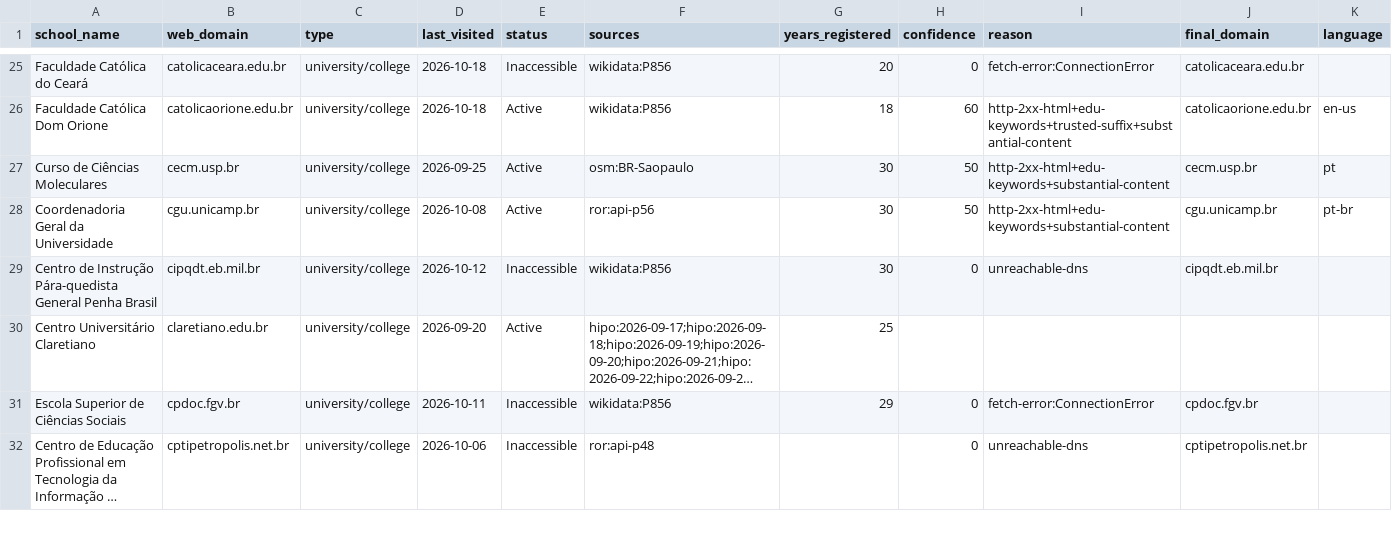
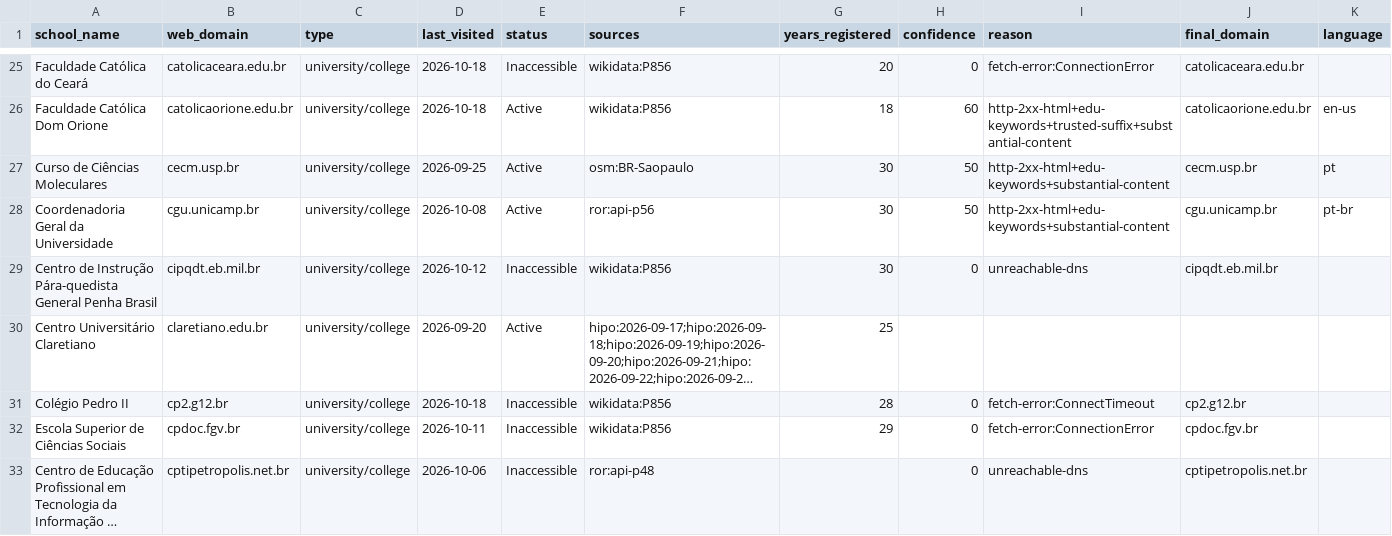
Before and after one commit to yifeiwu/edu-list, a CSV file: data/countries/BR.csv, drawn as a sheet; only a part is shown, gaps mark what is left out; long unchanged cells end in …; the diff covers the shown part only; the diff names each change by its address in the sheet, - before the commit and + after, or states it on an @@ line.

```diff
--- a/data/countries/BR.csv
+++ b/data/countries/BR.csv
+row 31: Colégio Pedro II | cp2.g12.br | university/college | 2026-10-18 | Inaccessible | wikidata:P856 | 28 | 0 | fetch-error:ConnectTimeout | cp2.g12.br
```
Also changed, not shown: 1 added row and 25 edited cells elsewhere in this file, data/countries/CN.csv, data/countries/FR.csv, 19 other files.
